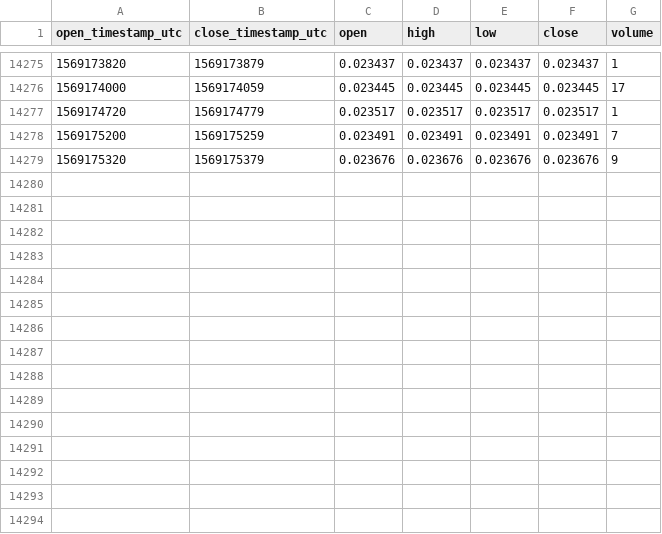
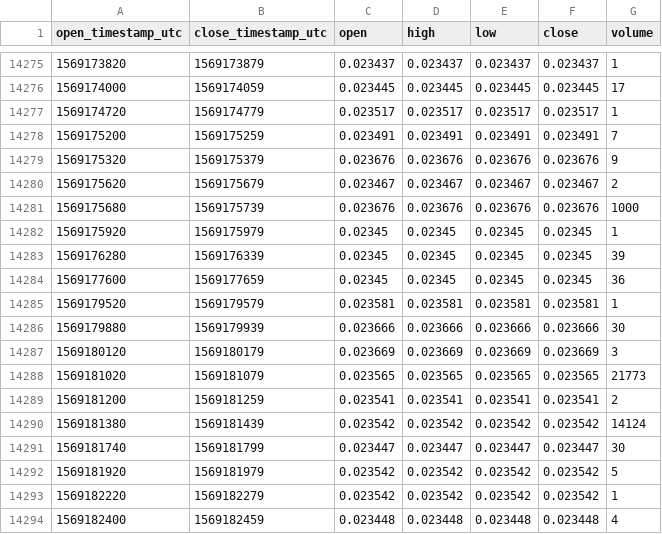
Before and after one commit to cryptobigbro/coinbasepro-LOOM-USDC, a CSV file: coinbasepro-LOOM-USDC-1m.csv, drawn as a sheet; only a part is shown, gaps mark what is left out; the diff names each change by its address in the sheet, - before the commit and + after, or states it on an @@ line.

Commit message:
Update OHLCV data.

```diff
--- a/coinbasepro-LOOM-USDC-1m.csv
+++ b/coinbasepro-LOOM-USDC-1m.csv
+row 14280: 1569175620 | 1569175679 | 0.023467 | 0.023467 | 0.023467 | 0.023467 | 2
+row 14281: 1569175680 | 1569175739 | 0.023676 | 0.023676 | 0.023676 | 0.023676 | 1000
+row 14282: 1569175920 | 1569175979 | 0.02345 | 0.02345 | 0.02345 | 0.02345 | 1
+row 14283: 1569176280 | 1569176339 | 0.02345 | 0.02345 | 0.02345 | 0.02345 | 39
+row 14284: 1569177600 | 1569177659 | 0.02345 | 0.02345 | 0.02345 | 0.02345 | 36
+row 14285: 1569179520 | 1569179579 | 0.023581 | 0.023581 | 0.023581 | 0.023581 | 1
+row 14286: 1569179880 | 1569179939 | 0.023666 | 0.023666 | 0.023666 | 0.023666 | 30
+row 14287: 1569180120 | 1569180179 | 0.023669 | 0.023669 | 0.023669 | 0.023669 | 3
+row 14288: 1569181020 | 1569181079 | 0.023565 | 0.023565 | 0.023565 | 0.023565 | 21773
+row 14289: 1569181200 | 1569181259 | 0.023541 | 0.023541 | 0.023541 | 0.023541 | 2
+row 14290: 1569181380 | 1569181439 | 0.023542 | 0.023542 | 0.023542 | 0.023542 | 14124
+row 14291: 1569181740 | 1569181799 | 0.023447 | 0.023447 | 0.023447 | 0.023447 | 30
+row 14292: 1569181920 | 1569181979 | 0.023542 | 0.023542 | 0.023542 | 0.023542 | 5
+row 14293: 1569182220 | 1569182279 | 0.023542 | 0.023542 | 0.023542 | 0.023542 | 1
+row 14294: 1569182400 | 1569182459 | 0.023448 | 0.023448 | 0.023448 | 0.023448 | 4
```
Also changed, not shown: coinbasepro-LOOM-USDC-1h.csv.
